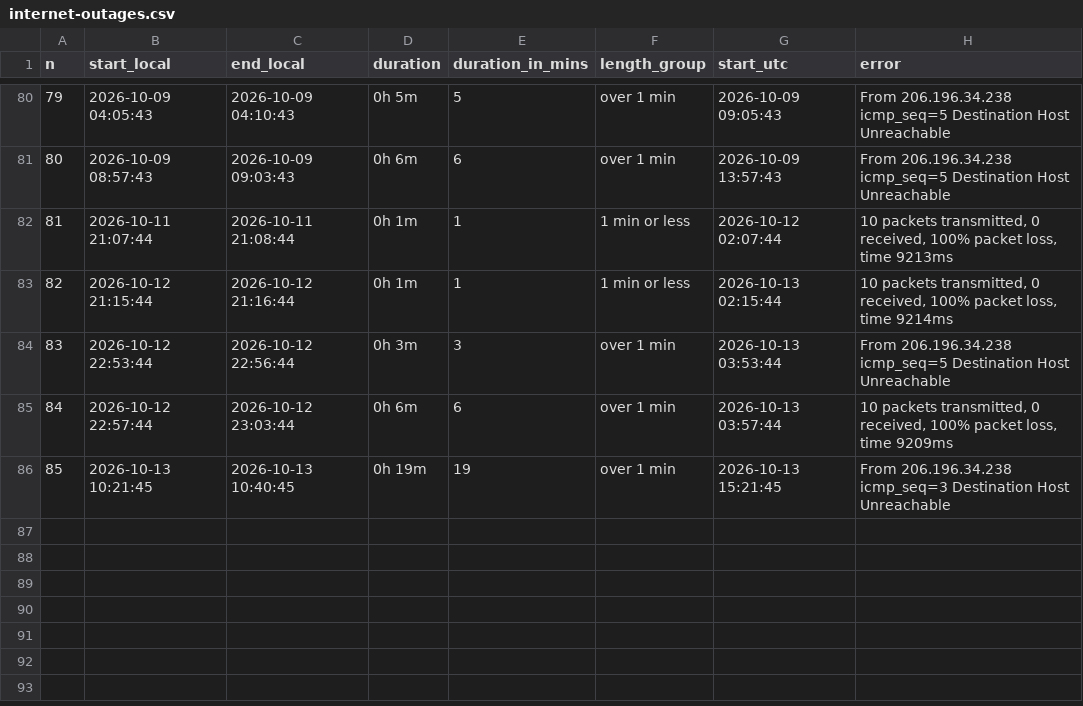
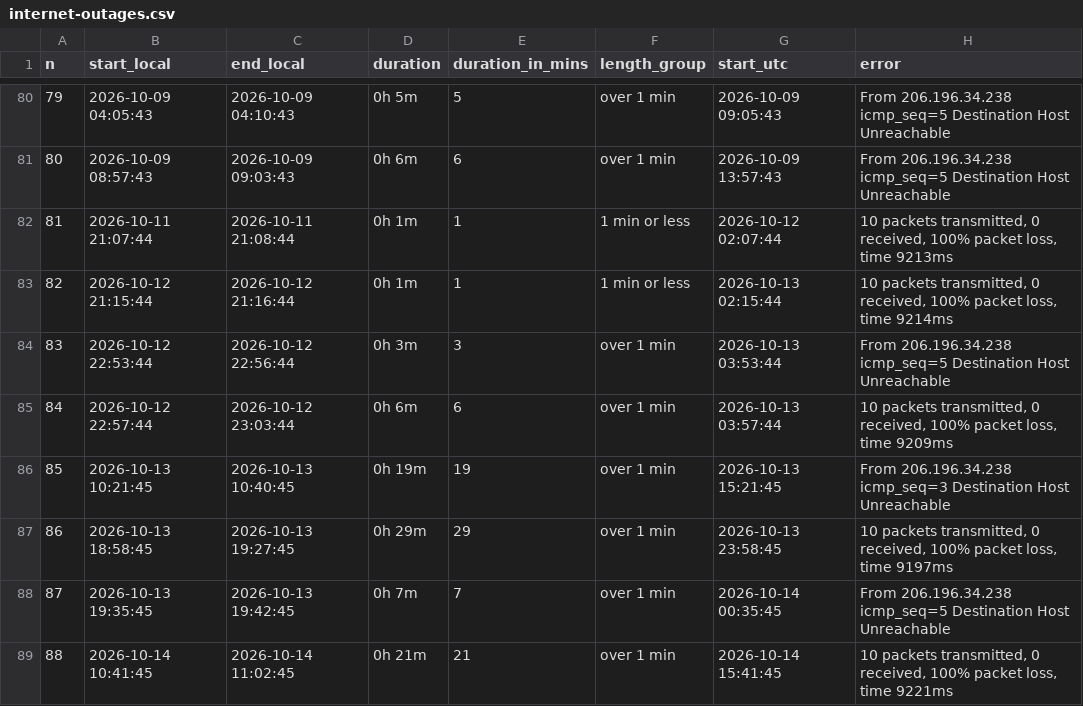
Before and after one commit to npherson/MetronetDowntime, a CSV file: docs/internet-outages.csv, drawn as a sheet; only a part is shown, gaps mark what is left out; the diff names each change by its address in the sheet, - before the commit and + after, or states it on an @@ line.

```diff
--- a/docs/internet-outages.csv
+++ b/docs/internet-outages.csv
+row 87: 86 | 2026-10-13 18:58:45 | 2026-10-13 19:27:45 | 0h 29m | 29 | over 1 min | 2026-10-13 23:58:45 | 10 packets transmitted, 0 received, 100% packet loss, time 9197ms
+row 88: 87 | 2026-10-13 19:35:45 | 2026-10-13 19:42:45 | 0h 7m | 7 | over 1 min | 2026-10-14 00:35:45 | From 206.196.34.238 icmp_seq=5 Destination Host Unreachable
+row 89: 88 | 2026-10-14 10:41:45 | 2026-10-14 11:02:45 | 0h 21m | 21 | over 1 min | 2026-10-14 15:41:45 | 10 packets transmitted, 0 received, 100% packet loss, time 9221ms
```
Also changed, not shown: 1 other file.
